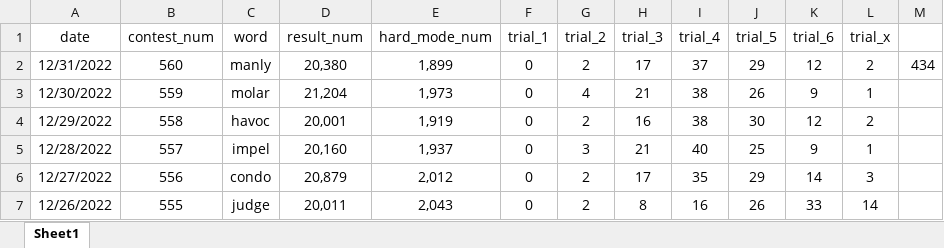
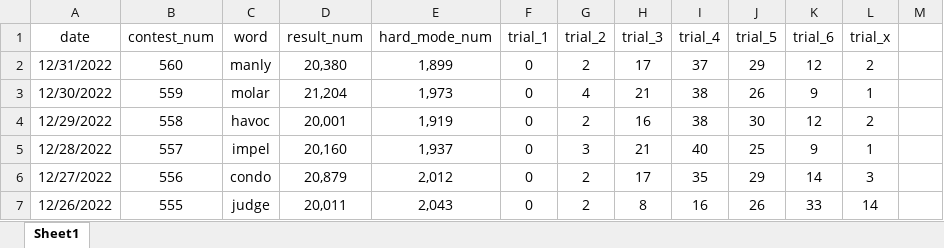
Before and after one commit to Charlie-XIAO/MCM23-Wordle-ML, an Excel workbook: src/dataset/wordle_data.xlsx, sheet Sheet1, drawn as a sheet; only a part is shown; values as stored, in another font and other column widths than the file's, no borders; the diff names each change by its address in the sheet, - before the commit and + after, or states it on an @@ line.

Commit message:
final modifications before end of contest

```diff
--- a/src/dataset/wordle_data.xlsx (sheet Sheet1)
+++ b/src/dataset/wordle_data.xlsx (sheet Sheet1)
-M2: 434
+M2: (empty)
```
Also changed, not shown: 2 other files.
